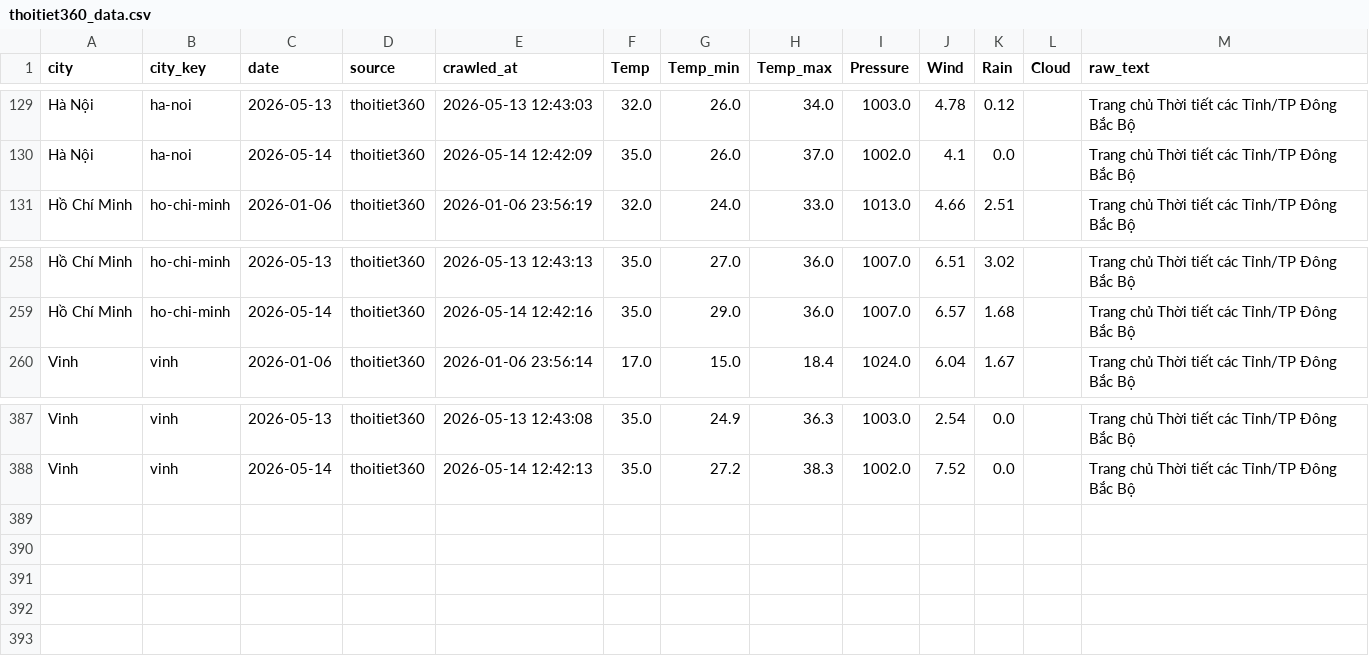
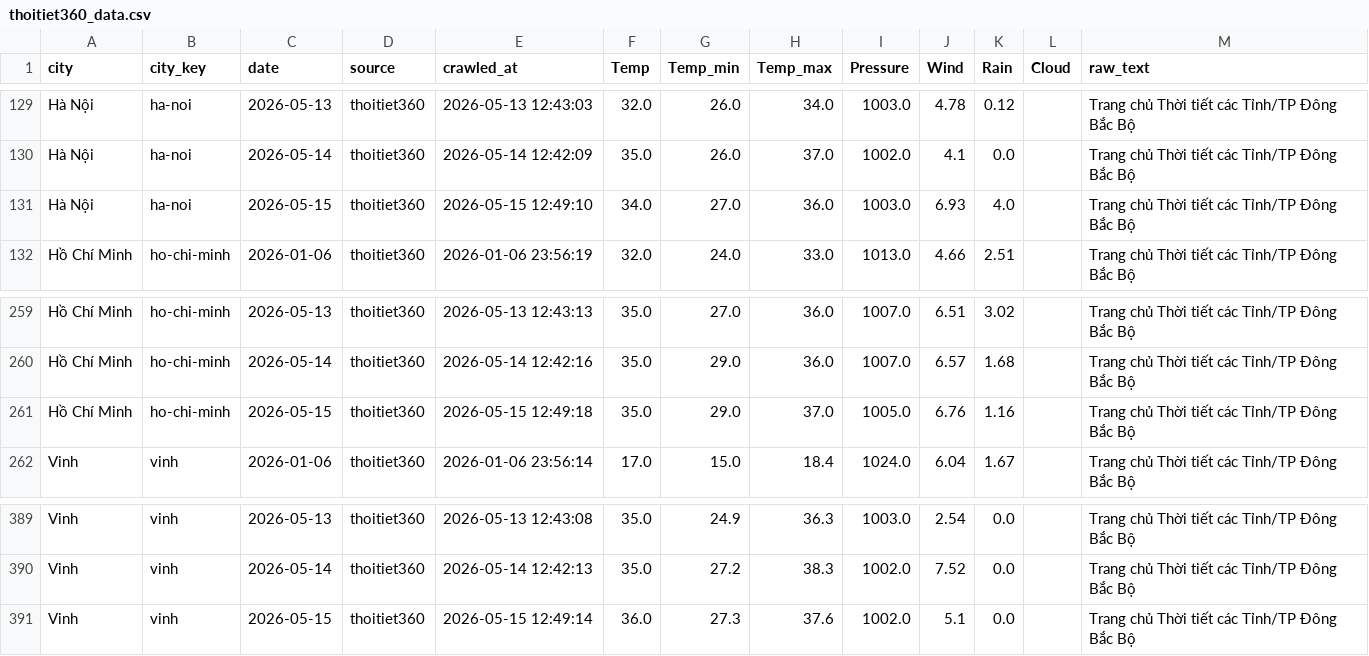
Before and after one commit to nguyenducquan1001204/weather-forecast, a CSV file: thoitiet360_data.csv, drawn as a sheet; only a part is shown, gaps mark what is left out.

```diff
--- a/thoitiet360_data.csv
+++ b/thoitiet360_data.csv
@@ -130,2 +130,3 @@ Hà Nội,ha-noi,2026-05-13,thoitiet360,2026-05-13 12:43:03,32.0,26.0,34.0,1003.
 Hà Nội,ha-noi,2026-05-14,thoitiet360,2026-05-14 12:42:09,35.0,26.0,37.0,1002.0,4.1,0.0,,Trang chủ Thời tiết các Tỉnh/TP Đông Bắc Bộ
+Hà Nội,ha-noi,2026-05-15,thoitiet360,2026-05-15 12:49:10,34.0,27.0,36.0,1003.0,6.93,4.0,,Trang chủ Thời tiết các Tỉnh/TP Đông Bắc Bộ
 Hồ Chí Minh,ho-chi-minh,2026-01-06,thoitiet360,2026-01-06 23:56:19,32.0,24.0,33.0,1013.0,4.66,2.51,,Trang chủ Thời tiết các Tỉnh/TP Đông Bắc Bộ
@@ -259,2 +260,3 @@ Hồ Chí Minh,ho-chi-minh,2026-05-13,thoitiet360,2026-05-13 12:43:13,35.0,27.0,
 Hồ Chí Minh,ho-chi-minh,2026-05-14,thoitiet360,2026-05-14 12:42:16,35.0,29.0,36.0,1007.0,6.57,1.68,,Trang chủ Thời tiết các Tỉnh/TP Đông Bắc Bộ
+Hồ Chí Minh,ho-chi-minh,2026-05-15,thoitiet360,2026-05-15 12:49:18,35.0,29.0,37.0,1005.0,6.76,1.16,,Trang chủ Thời tiết các Tỉnh/TP Đông Bắc Bộ
 Vinh,vinh,2026-01-06,thoitiet360,2026-01-06 23:56:14,17.0,15.0,18.4,1024.0,6.04,1.67,,Trang chủ Thời tiết các Tỉnh/TP Đông Bắc Bộ
@@ -388 +390,2 @@ Vinh,vinh,2026-05-13,thoitiet360,2026-05-13 12:43:08,35.0,24.9,36.3,1003.0,2.54,
 Vinh,vinh,2026-05-14,thoitiet360,2026-05-14 12:42:13,35.0,27.2,38.3,1002.0,7.52,0.0,,Trang chủ Thời tiết các Tỉnh/TP Đông Bắc Bộ
+Vinh,vinh,2026-05-15,thoitiet360,2026-05-15 12:49:14,36.0,27.3,37.6,1002.0,5.1,0.0,,Trang chủ Thời tiết các Tỉnh/TP Đông Bắc Bộ
```
Also changed, not shown: 1 other file.
